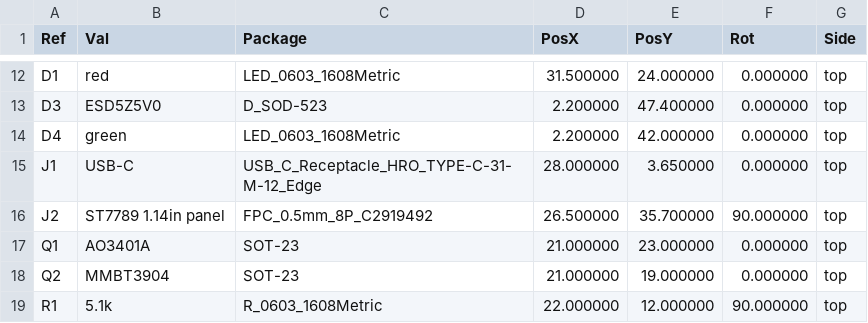
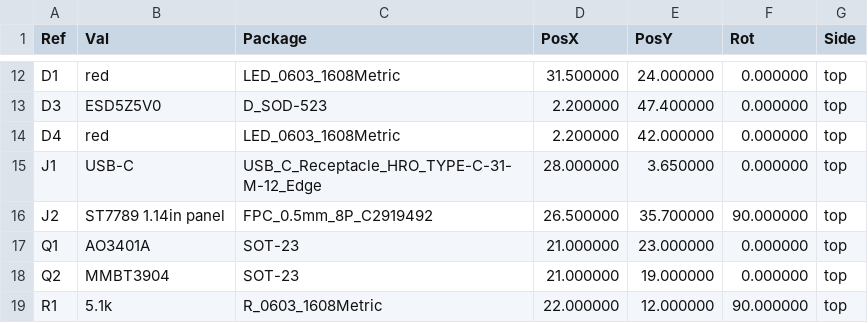
Before and after one commit to jmcpheron/pico-quorum, a CSV file: hardware/picoquorum-key/hardware/out/rev-b/picoquorum-key-pos.csv, drawn as a sheet; only a part is shown, gaps mark what is left out.

```diff
--- a/hardware/picoquorum-key/hardware/out/rev-b/picoquorum-key-pos.csv
+++ b/hardware/picoquorum-key/hardware/out/rev-b/picoquorum-key-pos.csv
@@ -13,3 +13,3 @@ Ref,Val,Package,PosX,PosY,Rot,Side
 "D3","ESD5Z5V0","D_SOD-523",2.200000,47.400000,0.000000,top
-"D4","green","LED_0603_1608Metric",2.200000,42.000000,0.000000,top
+"D4","red","LED_0603_1608Metric",2.200000,42.000000,0.000000,top
 "J1","USB-C","USB_C_Receptacle_HRO_TYPE-C-31-M-12_Edge",28.000000,3.650000,0.000000,top
```
Also changed, not shown: hardware/picoquorum-key/hardware/out/rev-b/bom-port.csv, hardware/picoquorum-key/hardware/out/rev-b/picoquorum-key-kicad-bom.csv, 20 other files.
